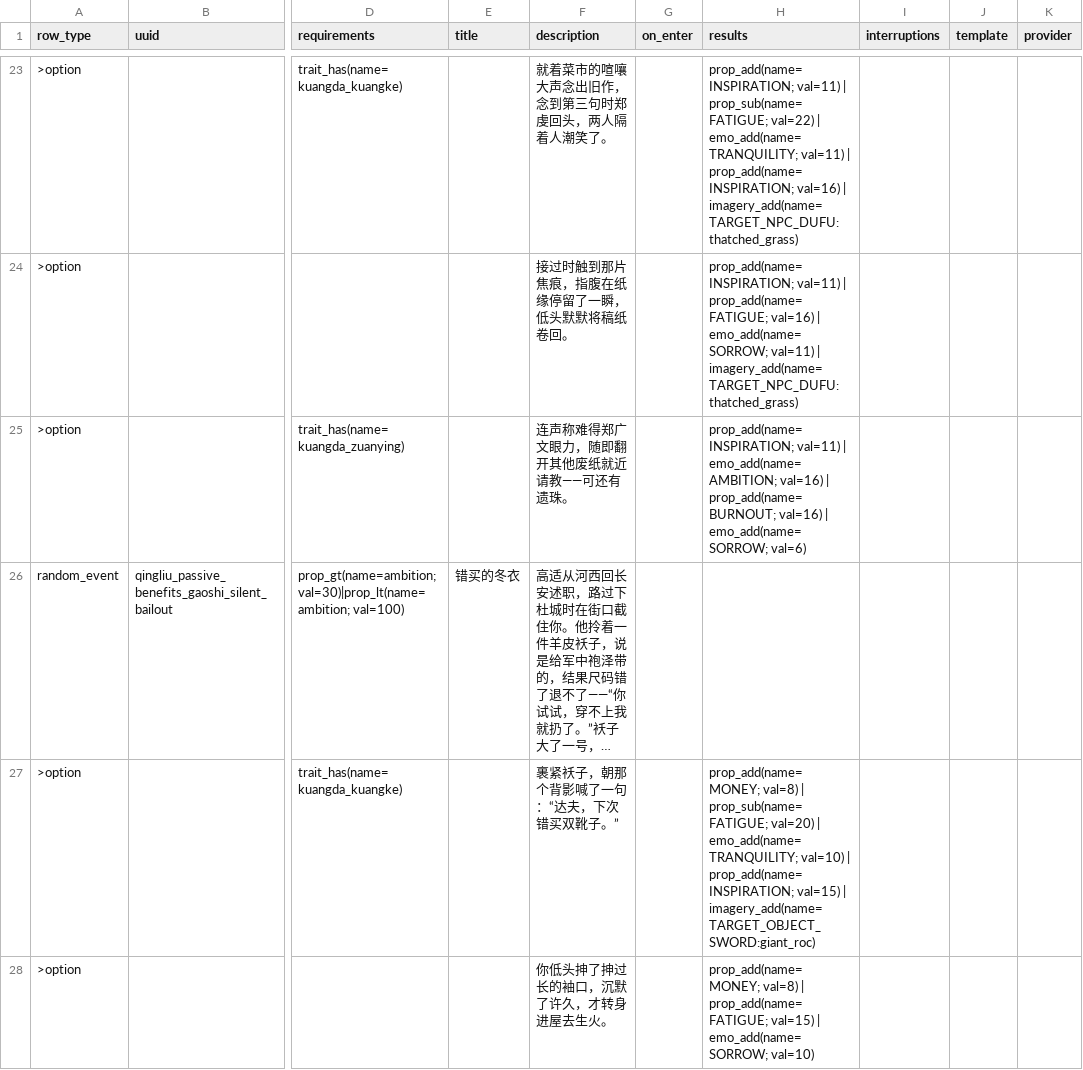
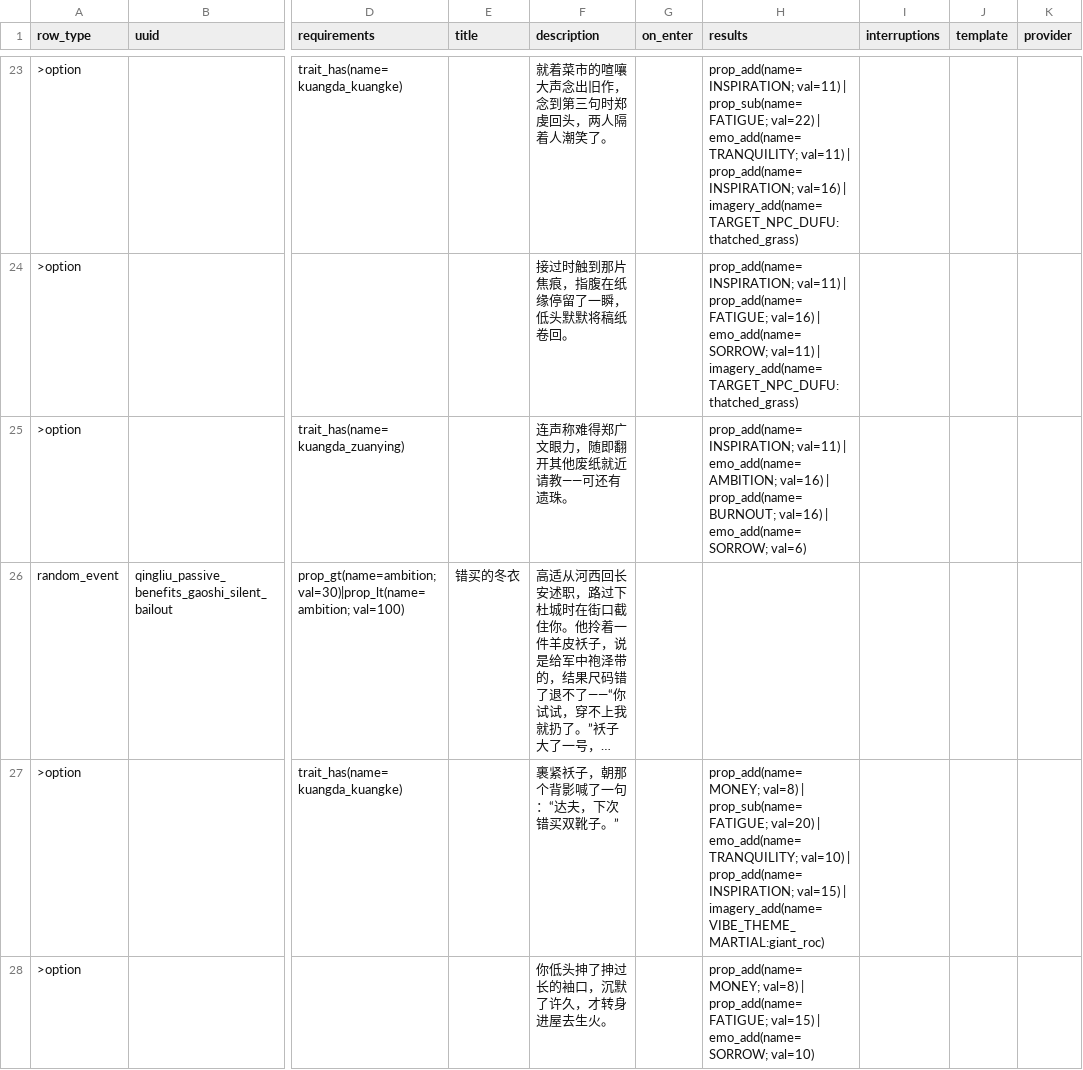
Before and after one commit to 67-68/poem_map_project, a CSV file: data/4_eras/747_kuangda/qingliu_aid/qingliu_passive_benefits_events.csv, drawn as a sheet; only a part is shown, gaps mark what is left out; long unchanged cells end in …; the diff covers the shown part only; the diff names each change by its address in the sheet, - before the commit and + after, or states it on an @@ line.

Commit message:
feat(747_kuangda): add kuangke_qingliu event library (8 scenes, 1-option kuangke-only)
- New: kuangke_qingliu_events.csv — 8 daily-slice scenes (NPC×Emotion)
- New: event_base_config_kuangke_qingliu.json — dual-dimension LLM config
- Fix: qingliu GAOSHI imagery tag → VIBE_THEME_MARTIAL:giant_roc
- Update: csv_cloud_loader.gd — register new DATA_MANIFEST + STORE_TO_PATH_MAP

```diff
--- a/data/4_eras/747_kuangda/qingliu_aid/qingliu_passive_benefits_events.csv
+++ b/data/4_eras/747_kuangda/qingliu_aid/qingliu_passive_benefits_events.csv
-H27 (results): …val=15) | imagery_add(name=TARGET_OBJECT_SWORD:giant_roc)
+H27 (results): …val=15) | imagery_add(name=VIBE_THEME_MARTIAL:giant_roc)
```
Also changed, not shown: 2 edited cells elsewhere in this file, 4 other files.
